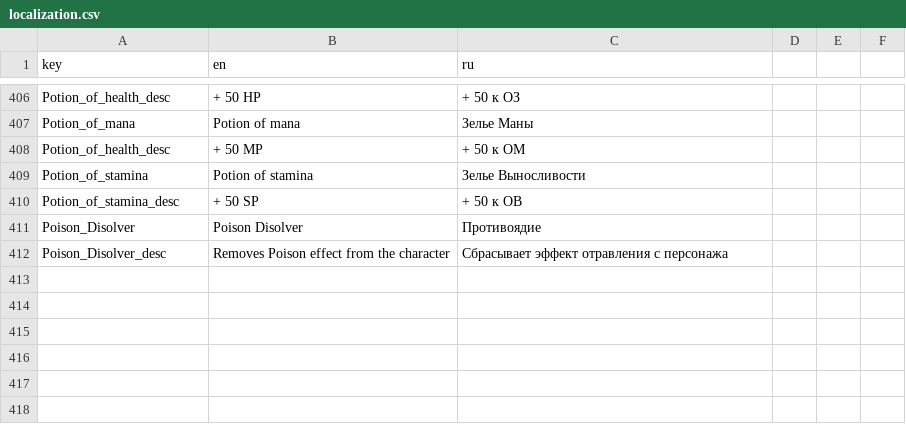
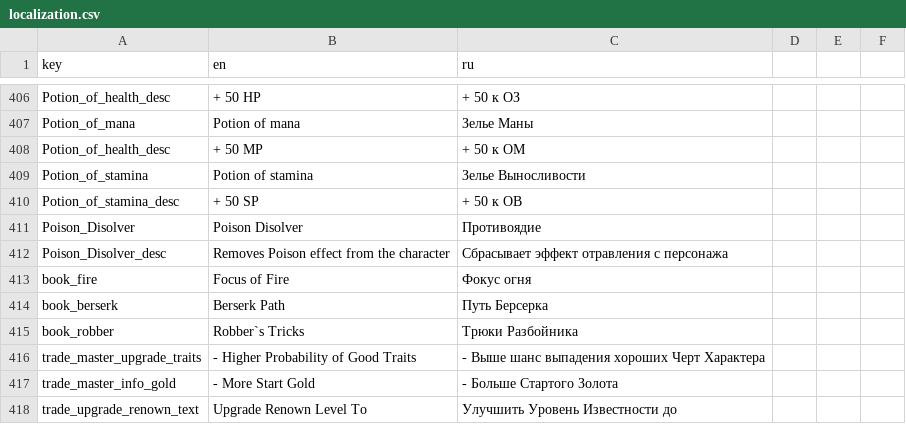
Before and after one commit to TheGreatTeaParty/RogueUltimate, a CSV file: Assets/Resources/localization.csv, drawn as a sheet; only a part is shown, gaps mark what is left out.

Commit message:
Master Level increase to 5

```diff
--- a/Assets/Resources/localization.csv
+++ b/Assets/Resources/localization.csv
@@ -412 +412,7 @@
 "Poison_Disolver_desc","Removes Poison effect from the character","Сбрасывает эффект отравления с персонажа"
+"book_fire","Focus of Fire","Фокус огня"
+"book_berserk","Berserk Path","Путь Берсерка"
+"book_robber","Robber`s Tricks","Трюки Разбойника"
+"trade_master_upgrade_traits","- Higher Probability of Good Traits","- Выше шанс выпадения хороших Черт Характера"
+"trade_master_info_gold","- More Start Gold","- Больше Стартого Золота"
+"trade_upgrade_renown_text","Upgrade Renown Level To","Улучшить Уровень Известности до"
```
Also changed, not shown: 7 other files.
